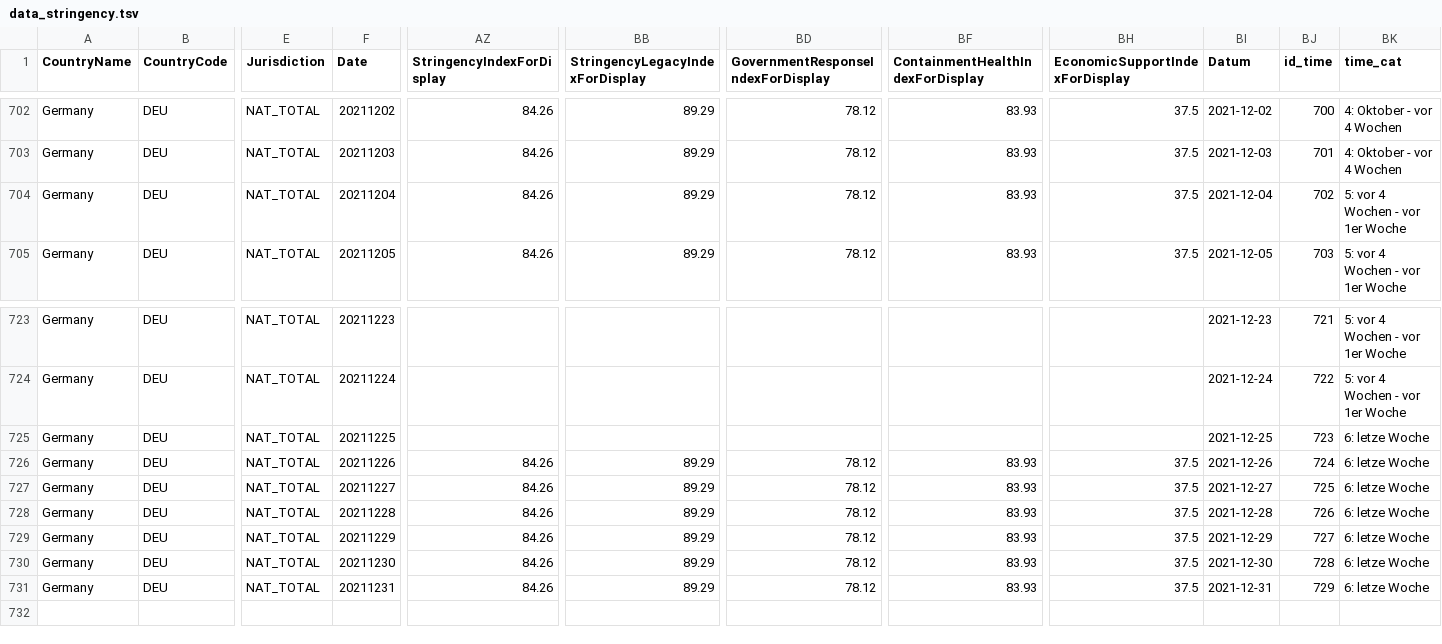
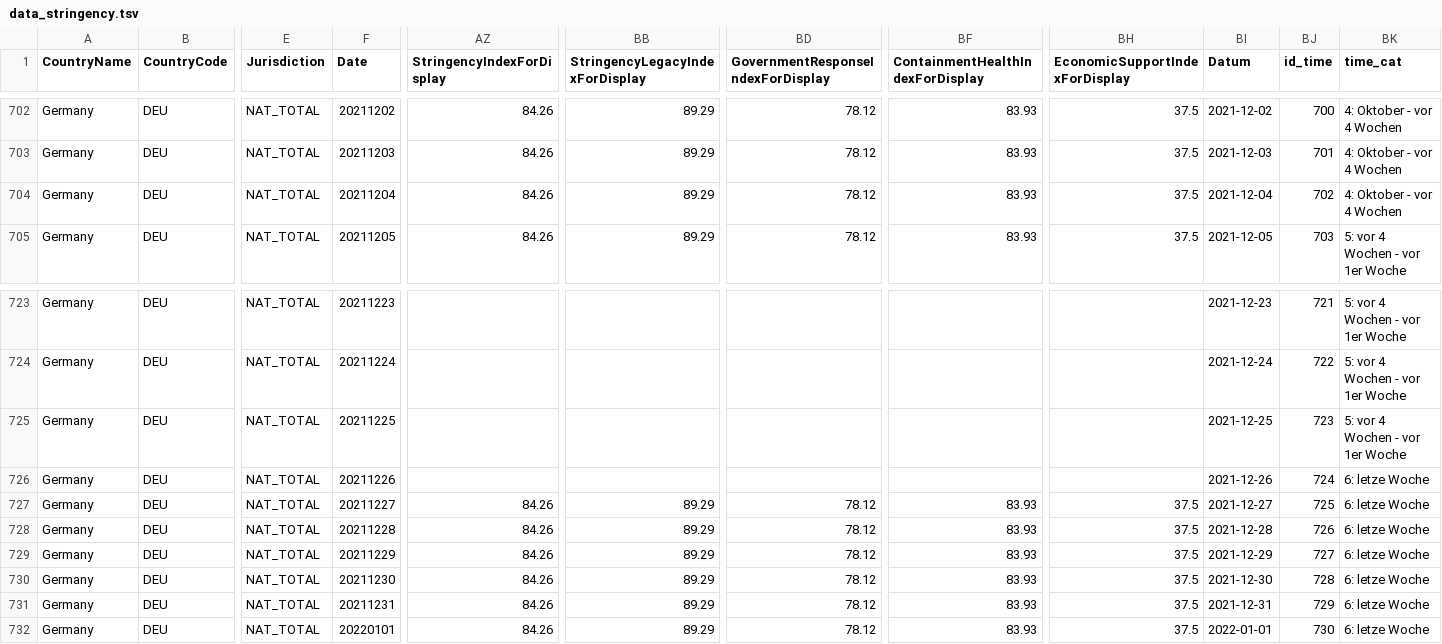
Before and after one commit to v4lue4dded/covid-19_germany, a TSV file: data_stringency.tsv, drawn as a sheet; only a part is shown, gaps mark what is left out; rows hold the shown columns only; the diff names each change by its address in the sheet, - before the commit and + after, or states it on an @@ line.

Commit message:
date update: 2022-01-02 04:02:27

```diff
--- a/data_stringency.tsv
+++ b/data_stringency.tsv
-BK704 (time_cat): 5: vor 4 Wochen - vor 1er Woche
+BK704 (time_cat): 4: Oktober - vor 4 Wochen
-BK725 (time_cat): 6: letze Woche
+BK725 (time_cat): 5: vor 4 Wochen - vor 1er Woche
-AZ726 (StringencyIndexForDisplay): 84.26
+AZ726 (StringencyIndexForDisplay): (empty)
-BB726 (StringencyLegacyIndexForDisplay): 89.29
+BB726 (StringencyLegacyIndexForDisplay): (empty)
-BD726: 78.12
+BD726: (empty)
-BF726 (ContainmentHealthIndexForDisplay): 83.93
+BF726 (ContainmentHealthIndexForDisplay): (empty)
-BH726 (EconomicSupportIndexForDisplay): 37.5
+BH726 (EconomicSupportIndexForDisplay): (empty)
+row 732: Germany | DEU | NAT_TOTAL | 20220101 | 84.26 | 89.29 | 78.12 | 83.93 | 37.5 | 2022-01-01 | 730 | 6: letze Woche
```
Also changed, not shown: data_mobility.tsv, data_time.tsv, 3 other files.
